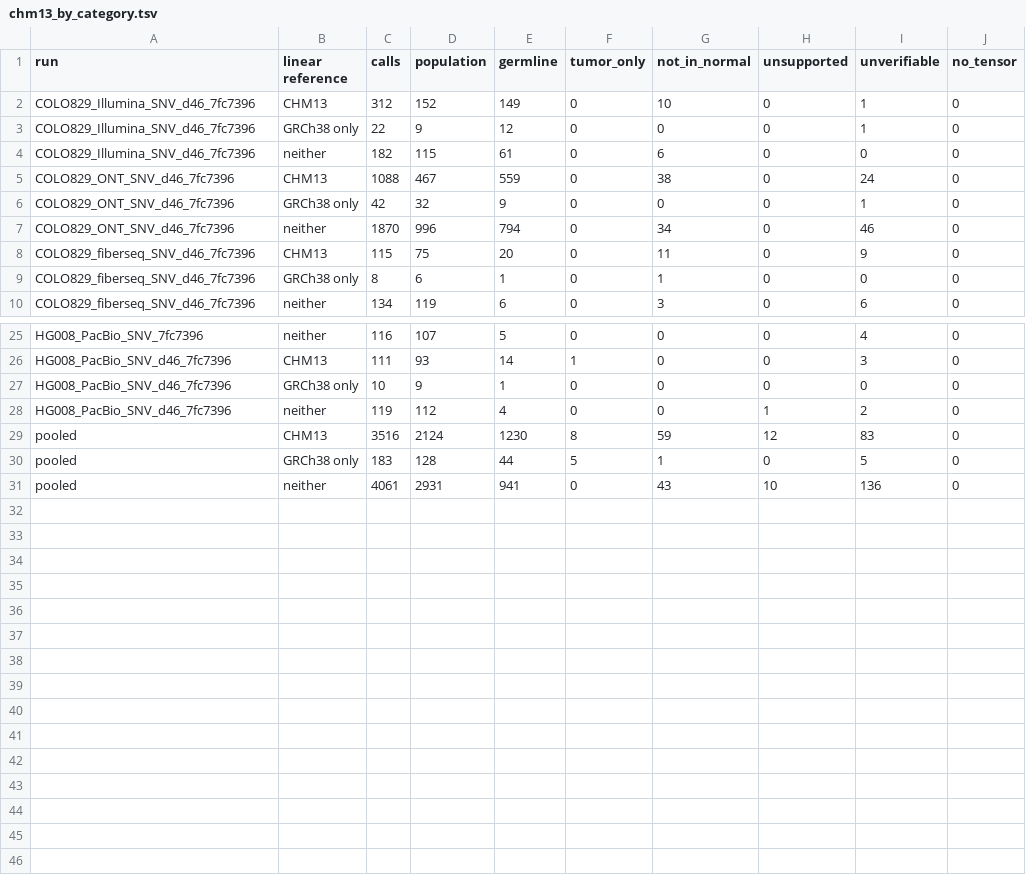
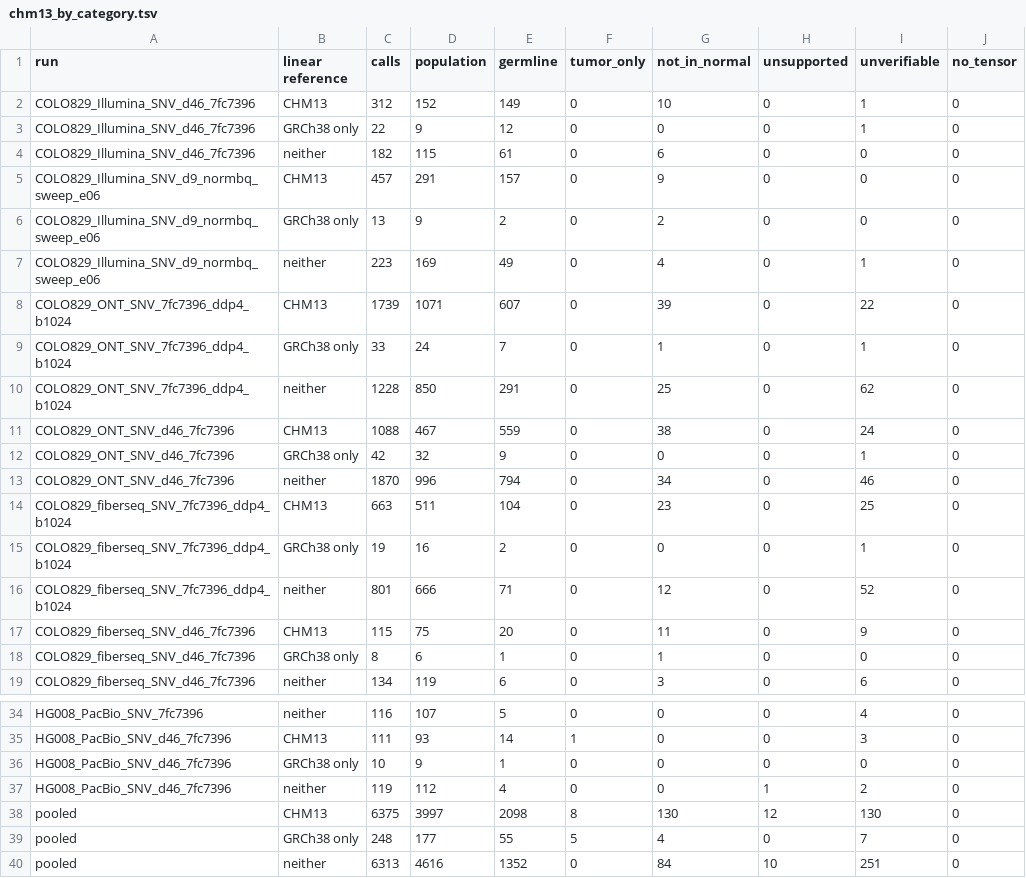
Before and after one commit to Jiawei-Shen/Pansoma, a TSV file: analysis/reviewer_response_20261011/experiments/E9a_unplaced_projection/results/chm13_by_category.tsv, drawn as a sheet; only a part is shown, gaps mark what is left out.

Commit message:
analysis/reviewer_response_20261011: R3.6 rewritten in three parts (real reads; placement with known origin on four references in one table on the reads with a one-to-one truth on both linear references, MAPQ calibration at MAPQ 60, structural-variant reads split into correct / wrong / no GRCh38 position / unmapped; conclusions and limits: HPRC improves placement beyond CHM13 alone in the shared regions, the simulation cannot assess CHM13 completeness, no phased personal-genome comparison); aligner-version remarks removed from R3.6 and R1.3 (user); E9c on the three COLO829T v1.1 SNV runs (Illumina epoch 6) -> R3.3 point 3 COLO829T ranges 146-150 / 92-134 / 2.2-5.8%; R3.4 point 5 category sentence on twelve runs (95.6 / 94.5% population or germline, 2.2 / 1.3% somatic support); projection +1 true positive confirmed by rtg; letters assembled from HEAD points plus R1.3 / R3.3 / R3.4 / R3.6

```diff
--- a/analysis/reviewer_response_20261011/experiments/E9a_unplaced_projection/results/chm13_by_category.tsv
+++ b/analysis/reviewer_response_20261011/experiments/E9a_unplaced_projection/results/chm13_by_category.tsv
@@ -4,2 +4,8 @@ COLO829_Illumina_SNV_d46_7fc7396	GRCh38 only	22	9	12	0	0	0	1	0
 COLO829_Illumina_SNV_d46_7fc7396	neither	182	115	61	0	6	0	0	0
+COLO829_Illumina_SNV_d9_normbq_sweep_e06	CHM13	457	291	157	0	9	0	0	0
+COLO829_Illumina_SNV_d9_normbq_sweep_e06	GRCh38 only	13	9	2	0	2	0	0	0
+COLO829_Illumina_SNV_d9_normbq_sweep_e06	neither	223	169	49	0	4	0	1	0
+COLO829_ONT_SNV_7fc7396_ddp4_b1024	CHM13	1739	1071	607	0	39	0	22	0
+COLO829_ONT_SNV_7fc7396_ddp4_b1024	GRCh38 only	33	24	7	0	1	0	1	0
+COLO829_ONT_SNV_7fc7396_ddp4_b1024	neither	1228	850	291	0	25	0	62	0
 COLO829_ONT_SNV_d46_7fc7396	CHM13	1088	467	559	0	38	0	24	0
@@ -7,2 +13,5 @@ COLO829_ONT_SNV_d46_7fc7396	GRCh38 only	42	32	9	0	0	0	1	0
 COLO829_ONT_SNV_d46_7fc7396	neither	1870	996	794	0	34	0	46	0
+COLO829_fiberseq_SNV_7fc7396_ddp4_b1024	CHM13	663	511	104	0	23	0	25	0
+COLO829_fiberseq_SNV_7fc7396_ddp4_b1024	GRCh38 only	19	16	2	0	0	0	1	0
+COLO829_fiberseq_SNV_7fc7396_ddp4_b1024	neither	801	666	71	0	12	0	52	0
 COLO829_fiberseq_SNV_d46_7fc7396	CHM13	115	75	20	0	11	0	9	0
@@ -28,4 +37,4 @@ HG008_PacBio_SNV_d46_7fc7396	GRCh38 only	10	9	1	0	0	0	0	0
 HG008_PacBio_SNV_d46_7fc7396	neither	119	112	4	0	0	1	2	0
-pooled	CHM13	3516	2124	1230	8	59	12	83	0
-pooled	GRCh38 only	183	128	44	5	1	0	5	0
-pooled	neither	4061	2931	941	0	43	10	136	0
+pooled	CHM13	6375	3997	2098	8	130	12	130	0
+pooled	GRCh38 only	248	177	55	5	4	0	7	0
+pooled	neither	6313	4616	1352	0	84	10	251	0
```
Also changed, not shown: 10 other files.
